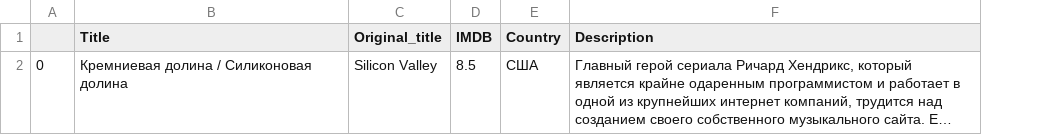
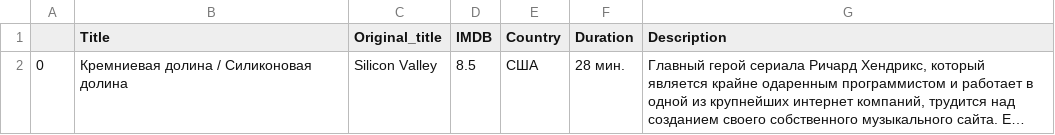
Before and after one commit to K0Tarsis/BDSM, a CSV file: kremnievaya_dolina_2014.csv, drawn as a sheet; long unchanged cells end in …; the diff names each change by its address in the sheet, - before the commit and + after, or states it on an @@ line.

Commit message:
Duration

```diff
--- a/kremnievaya_dolina_2014.csv
+++ b/kremnievaya_dolina_2014.csv
+column F (Duration), row 2: 28 мин.
```
Also changed, not shown: 1 other file.
